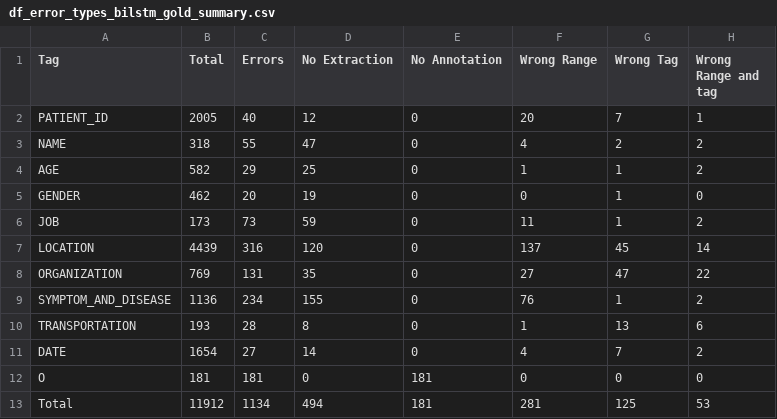
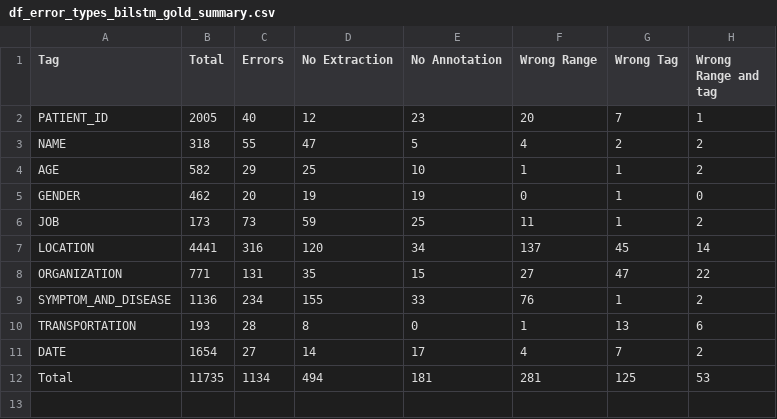
Before and after one commit to quangdaist01/error-analysis-on-PhoNER-COVID19, a CSV file: Output/df_error_types_bilstm_gold_summary.csv, drawn as a sheet.

Commit message:
Update No annotation case

```diff
--- a/Output/df_error_types_bilstm_gold_summary.csv
+++ b/Output/df_error_types_bilstm_gold_summary.csv
@@ -1,13 +1,12 @@
 Tag,Total,Errors,No Extraction,No Annotation,Wrong Range,Wrong Tag,Wrong Range and tag
-PATIENT_ID,2005,40,12,0,20,7,1
-NAME,318,55,47,0,4,2,2
-AGE,582,29,25,0,1,1,2
-GENDER,462,20,19,0,0,1,0
-JOB,173,73,59,0,11,1,2
-LOCATION,4439,316,120,0,137,45,14
-ORGANIZATION,769,131,35,0,27,47,22
-SYMPTOM_AND_DISEASE,1136,234,155,0,76,1,2
+PATIENT_ID,2005,40,12,23,20,7,1
+NAME,318,55,47,5,4,2,2
+AGE,582,29,25,10,1,1,2
+GENDER,462,20,19,19,0,1,0
+JOB,173,73,59,25,11,1,2
+LOCATION,4441,316,120,34,137,45,14
+ORGANIZATION,771,131,35,15,27,47,22
+SYMPTOM_AND_DISEASE,1136,234,155,33,76,1,2
 TRANSPORTATION,193,28,8,0,1,13,6
-DATE,1654,27,14,0,4,7,2
-O,181,181,0,181,0,0,0
-Total,11912,1134,494,181,281,125,53
+DATE,1654,27,14,17,4,7,2
+Total,11735,1134,494,181,281,125,53
```
Also changed, not shown: Output/df_error_types_phobert_gold_summary.csv.
